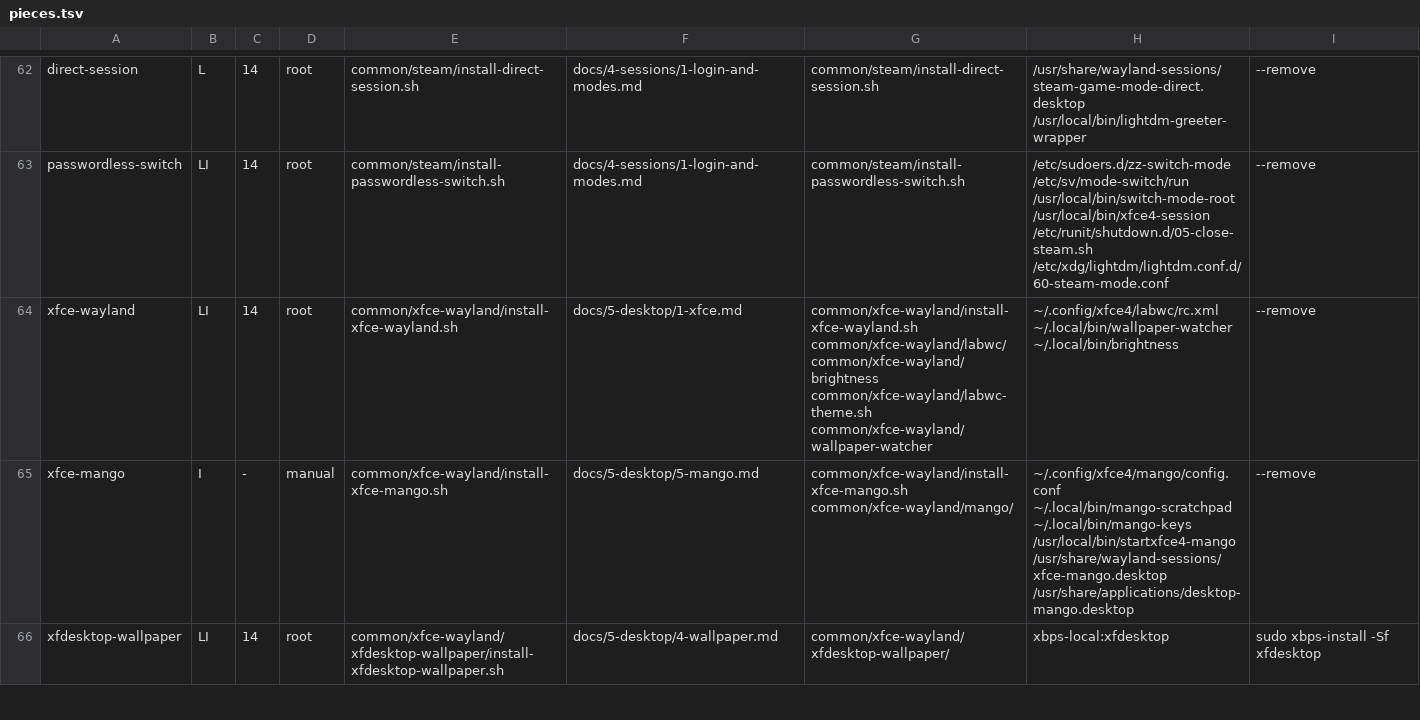
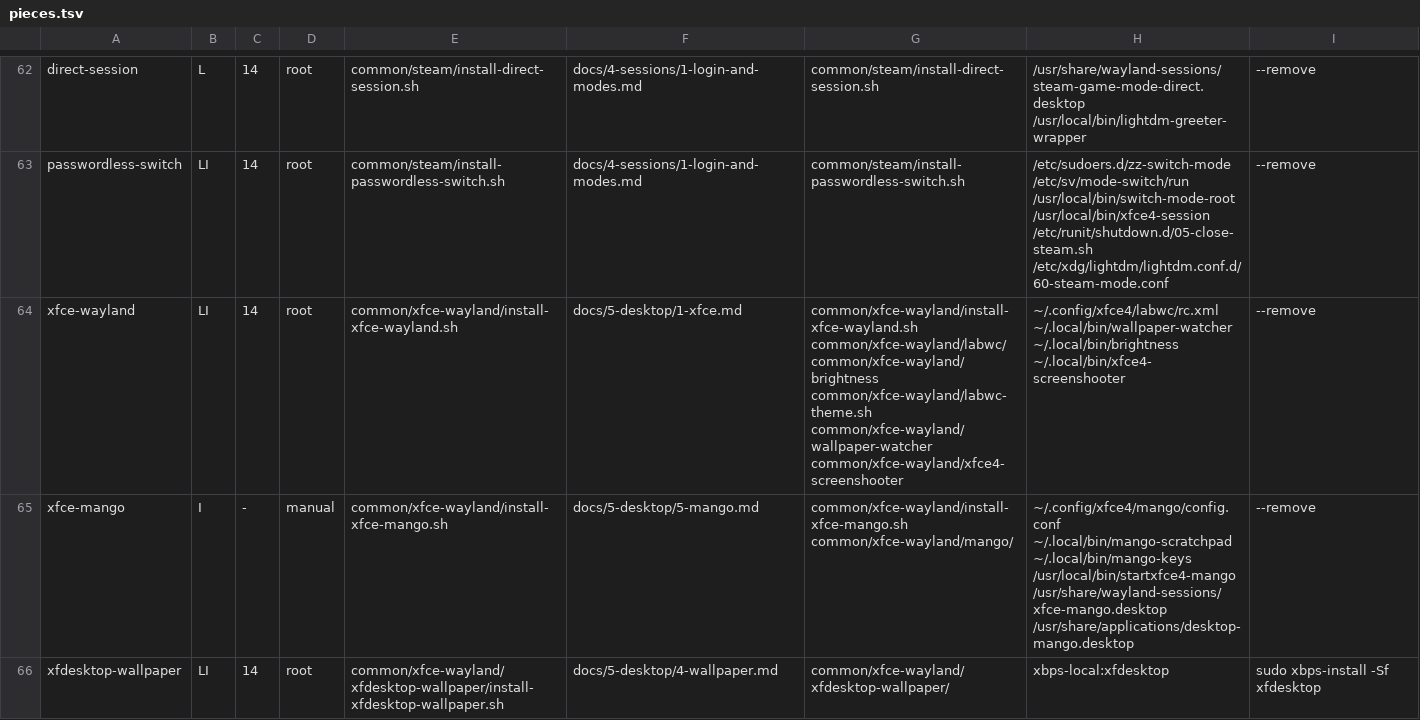
Before and after one commit to isaac30503/void-legion-go2, a TSV file: install/pieces.tsv, drawn as a sheet; only a part is shown, gaps mark what is left out.

```diff
--- a/install/pieces.tsv
+++ b/install/pieces.tsv
@@ -63,3 +63,3 @@ direct-session	L	14	root	common/steam/install-direct-session.sh	docs/4-sessions/
 passwordless-switch	LI	14	root	common/steam/install-passwordless-switch.sh	docs/4-sessions/1-login-and-modes.md	common/steam/install-passwordless-switch.sh	/etc/sudoers.d/zz-switch-mode /etc/sv/mode-switch/run /usr/local/bin/switch-mode-root /usr/local/bin/xfce4-session /etc/runit/shutdown.d/05-close-steam.sh /etc/xdg/lightdm/lightdm.conf.d/60-steam-mode.conf	--remove
-xfce-wayland	LI	14	root	common/xfce-wayland/install-xfce-wayland.sh	docs/5-desktop/1-xfce.md	common/xfce-wayland/install-xfce-wayland.sh common/xfce-wayland/labwc/ common/xfce-wayland/brightness common/xfce-wayland/labwc-theme.sh common/xfce-wayland/wallpaper-watcher	~/.config/xfce4/labwc/rc.xml ~/.local/bin/wallpaper-watcher ~/.local/bin/brightness	--remove
+xfce-wayland	LI	14	root	common/xfce-wayland/install-xfce-wayland.sh	docs/5-desktop/1-xfce.md	common/xfce-wayland/install-xfce-wayland.sh common/xfce-wayland/labwc/ common/xfce-wayland/brightness common/xfce-wayland/labwc-theme.sh common/xfce-wayland/wallpaper-watcher common/xfce-wayland/xfce4-screenshooter	~/.config/xfce4/labwc/rc.xml ~/.local/bin/wallpaper-watcher ~/.local/bin/brightness ~/.local/bin/xfce4-screenshooter	--remove
 xfce-mango	I	-	manual	common/xfce-wayland/install-xfce-mango.sh	docs/5-desktop/5-mango.md	common/xfce-wayland/install-xfce-mango.sh common/xfce-wayland/mango/	~/.config/xfce4/mango/config.conf ~/.local/bin/mango-scratchpad ~/.local/bin/mango-keys /usr/local/bin/startxfce4-mango /usr/share/wayland-sessions/xfce-mango.desktop /usr/share/applications/desktop-mango.desktop	--remove
```
Also changed, not shown: 4 other files.
